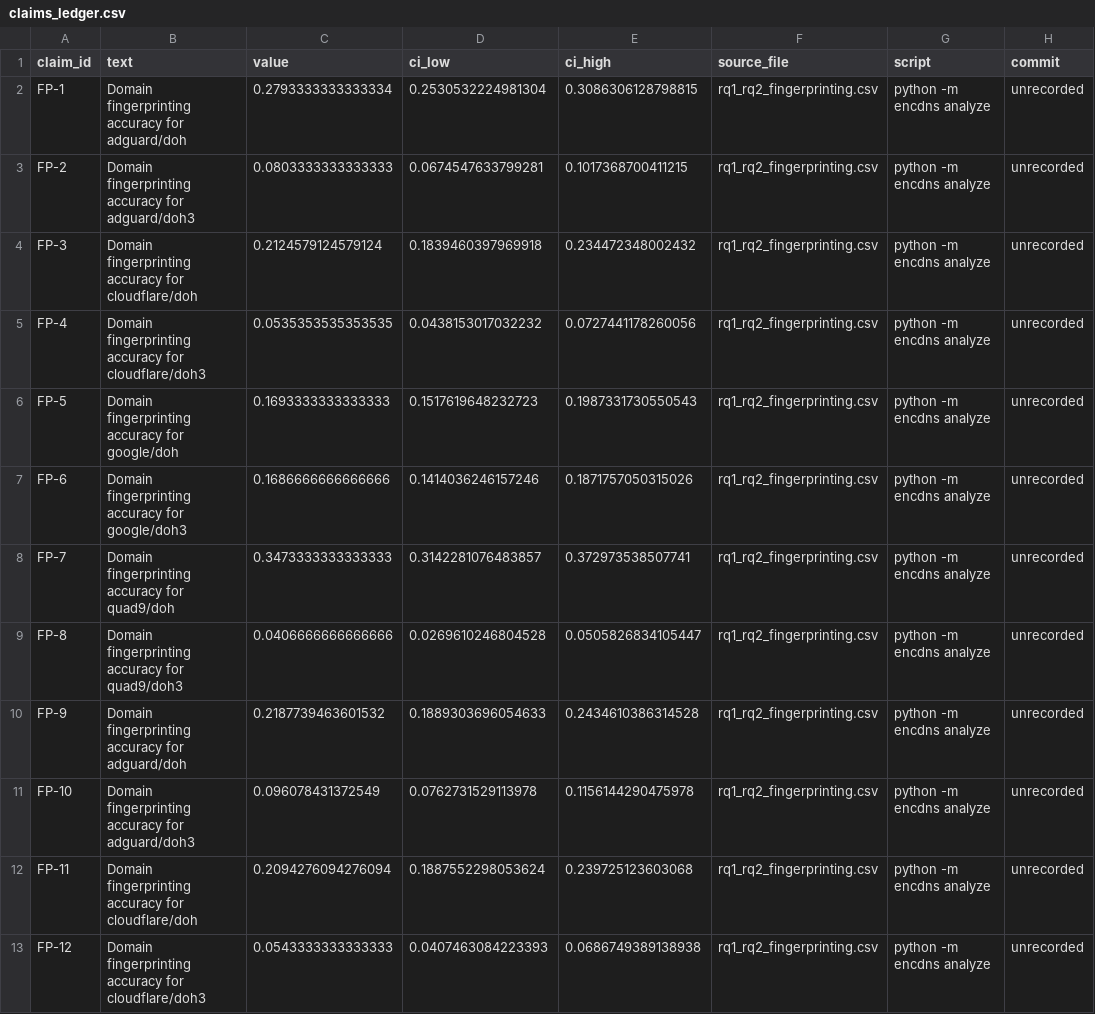
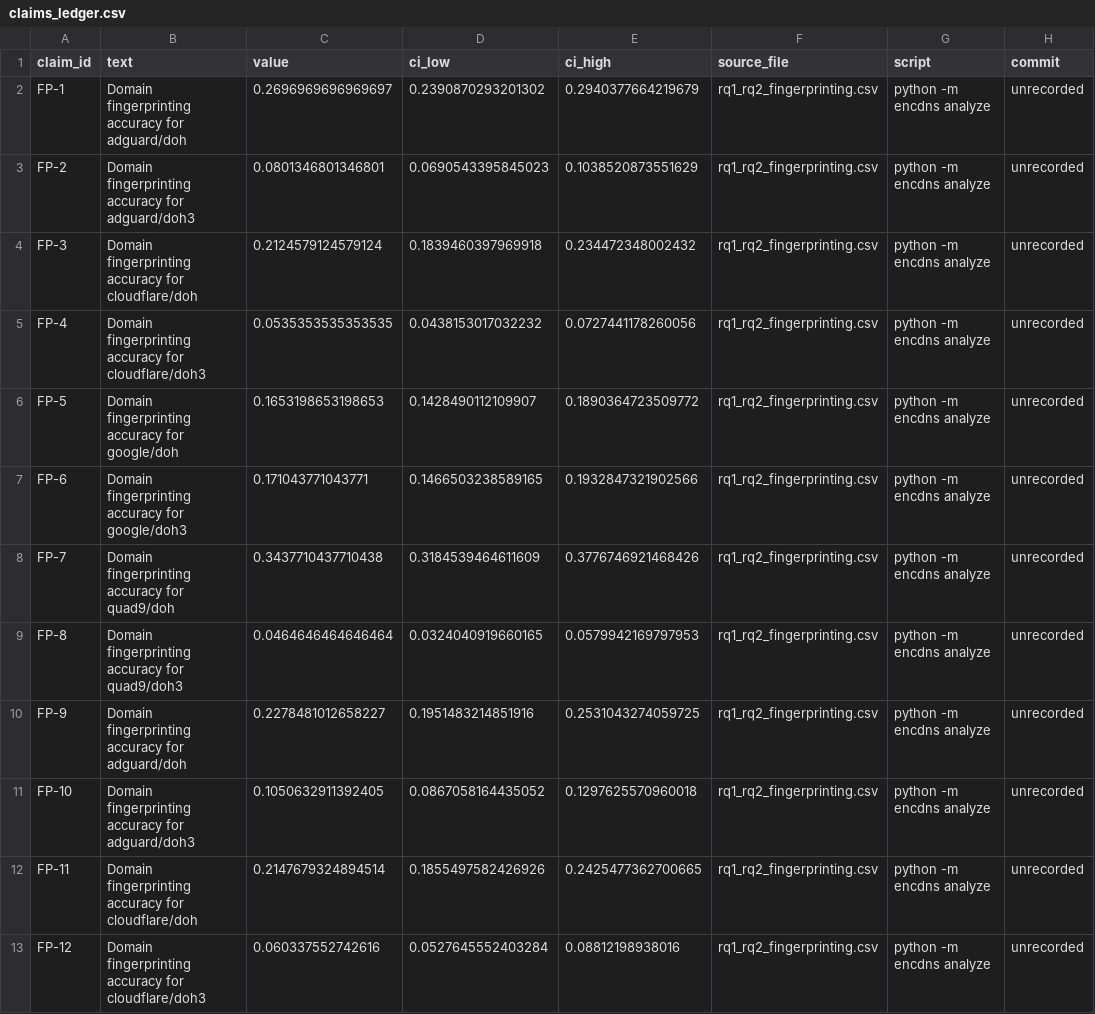
Before and after one commit to rkbhati04/RM_project, a CSV file: docs/claims_ledger.csv, drawn as a sheet; only a part is shown; the diff covers the shown part only.

```diff
--- a/docs/claims_ledger.csv
+++ b/docs/claims_ledger.csv
@@ -1,13 +1,13 @@
 claim_id,text,value,ci_low,ci_high,source_file,script,commit
-FP-1,Domain fingerprinting accuracy for adguard/doh,0.2793333333333334,0.2530532224981304,0.3086306128798815,rq1_rq2_fingerprinting.csv,python -m encdns analyze,unrecorded
-FP-2,Domain fingerprinting accuracy for adguard/doh3,0.0803333333333333,0.0674547633799281,0.1017368700411215,rq1_rq2_fingerprinting.csv,python -m encdns analyze,unrecorded
+FP-1,Domain fingerprinting accuracy for adguard/doh,0.2696969696969697,0.2390870293201302,0.2940377664219679,rq1_rq2_fingerprinting.csv,python -m encdns analyze,unrecorded
+FP-2,Domain fingerprinting accuracy for adguard/doh3,0.0801346801346801,0.0690543395845023,0.1038520873551629,rq1_rq2_fingerprinting.csv,python -m encdns analyze,unrecorded
 FP-3,Domain fingerprinting accuracy for cloudflare/doh,0.2124579124579124,0.1839460397969918,0.234472348002432,rq1_rq2_fingerprinting.csv,python -m encdns analyze,unrecorded
 FP-4,Domain fingerprinting accuracy for cloudflare/doh3,0.0535353535353535,0.0438153017032232,0.0727441178260056,rq1_rq2_fingerprinting.csv,python -m encdns analyze,unrecorded
-FP-5,Domain fingerprinting accuracy for google/doh,0.1693333333333333,0.1517619648232723,0.1987331730550543,rq1_rq2_fingerprinting.csv,python -m encdns analyze,unrecorded
-FP-6,Domain fingerprinting accuracy for google/doh3,0.1686666666666666,0.1414036246157246,0.1871757050315026,rq1_rq2_fingerprinting.csv,python -m encdns analyze,unrecorded
-FP-7,Domain fingerprinting accuracy for quad9/doh,0.3473333333333333,0.3142281076483857,0.372973538507741,rq1_rq2_fingerprinting.csv,python -m encdns analyze,unrecorded
-FP-8,Domain fingerprinting accuracy for quad9/doh3,0.0406666666666666,0.0269610246804528,0.0505826834105447,rq1_rq2_fingerprinting.csv,python -m encdns analyze,unrecorded
-FP-9,Domain fingerprinting accuracy for adguard/doh,0.2187739463601532,0.1889303696054633,0.2434610386314528,rq1_rq2_fingerprinting.csv,python -m encdns analyze,unrecorded
-FP-10,Domain fingerprinting accuracy for adguard/doh3,0.096078431372549,0.0762731529113978,0.1156144290475978,rq1_rq2_fingerprinting.csv,python -m encdns analyze,unrecorded
-FP-11,Domain fingerprinting accuracy for cloudflare/doh,0.2094276094276094,0.1887552298053624,0.239725123603068,rq1_rq2_fingerprinting.csv,python -m encdns analyze,unrecorded
-FP-12,Domain fingerprinting accuracy for cloudflare/doh3,0.0543333333333333,0.0407463084223393,0.0686749389138938,rq1_rq2_fingerprinting.csv,python -m encdns analyze,unrecorded
+FP-5,Domain fingerprinting accuracy for google/doh,0.1653198653198653,0.1428490112109907,0.1890364723509772,rq1_rq2_fingerprinting.csv,python -m encdns analyze,unrecorded
+FP-6,Domain fingerprinting accuracy for google/doh3,0.171043771043771,0.1466503238589165,0.1932847321902566,rq1_rq2_fingerprinting.csv,python -m encdns analyze,unrecorded
+FP-7,Domain fingerprinting accuracy for quad9/doh,0.3437710437710438,0.3184539464611609,0.3776746921468426,rq1_rq2_fingerprinting.csv,python -m encdns analyze,unrecorded
+FP-8,Domain fingerprinting accuracy for quad9/doh3,0.0464646464646464,0.0324040919660165,0.0579942169797953,rq1_rq2_fingerprinting.csv,python -m encdns analyze,unrecorded
+FP-9,Domain fingerprinting accuracy for adguard/doh,0.2278481012658227,0.1951483214851916,0.2531043274059725,rq1_rq2_fingerprinting.csv,python -m encdns analyze,unrecorded
+FP-10,Domain fingerprinting accuracy for adguard/doh3,0.1050632911392405,0.0867058164435052,0.1297625570960018,rq1_rq2_fingerprinting.csv,python -m encdns analyze,unrecorded
+FP-11,Domain fingerprinting accuracy for cloudflare/doh,0.2147679324894514,0.1855497582426926,0.2425477362700665,rq1_rq2_fingerprinting.csv,python -m encdns analyze,unrecorded
+FP-12,Domain fingerprinting accuracy for cloudflare/doh3,0.060337552742616,0.0527645552403284,0.08812198938016,rq1_rq2_fingerprinting.csv,python -m encdns analyze,unrecorded
```
Also changed, not shown: 12 edited cells elsewhere in this file, 23 other files.
